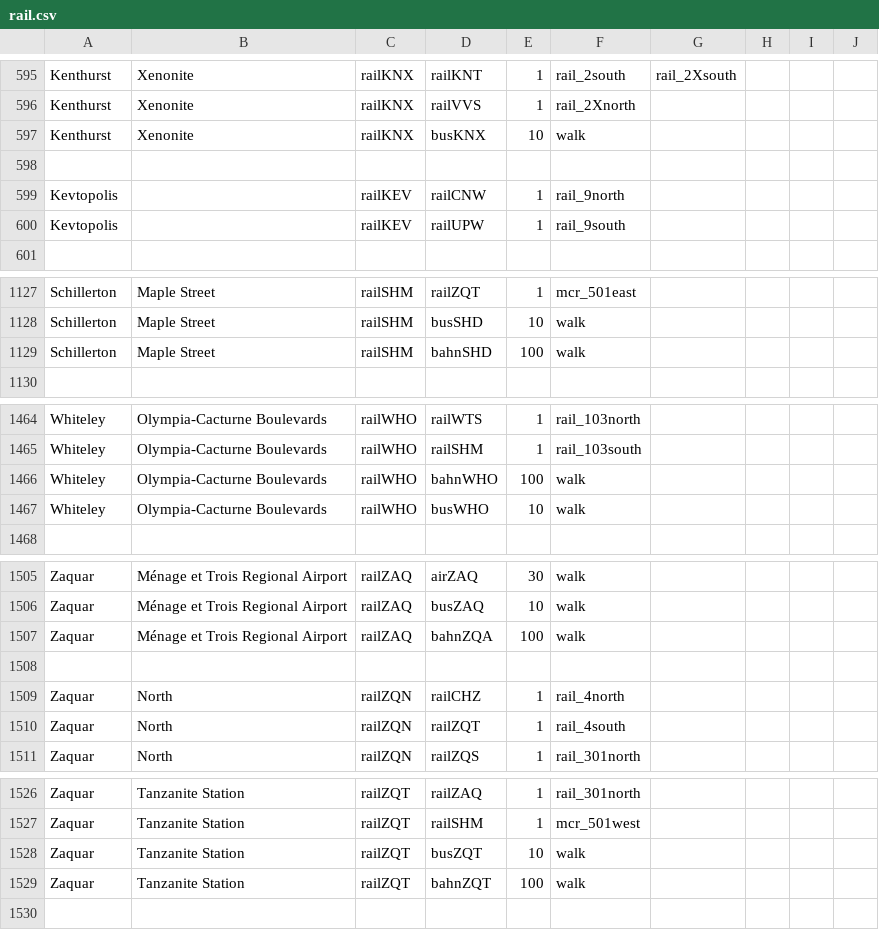
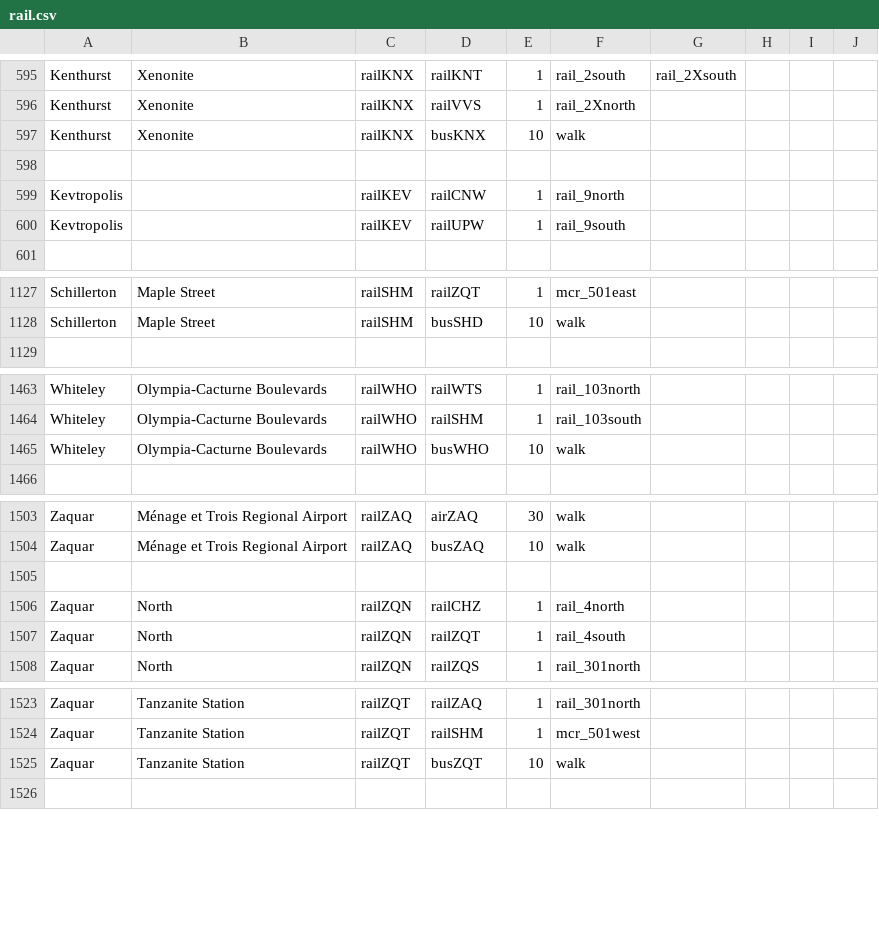
Before and after one commit to KittyCat11231/Feline-Holdings, a CSV file: src/intraroute/data/pathfinding/rail.csv, drawn as a sheet; only a part is shown, gaps mark what is left out; the diff covers the shown part only.

```diff
--- a/src/intraroute/data/pathfinding/rail.csv
+++ b/src/intraroute/data/pathfinding/rail.csv
@@ -598,4 +598,4 @@ Kenthurst,Xenonite,railKNX,busKNX,10,walk,,,,
 ,,,,,,,,,
-Kevtopolis,,railKEV,railCNW,1,rail_9north,,,,
-Kevtopolis,,railKEV,railUPW,1,rail_9south,,,,
+Kevtropolis,,railKEV,railCNW,1,rail_9north,,,,
+Kevtropolis,,railKEV,railUPW,1,rail_9south,,,,
 ,,,,,,,,,
@@ -1128,3 +1128,2 @@ Schillerton,Maple Street,railSHM,railZQT,1,mcr_501east,,,,
 Schillerton,Maple Street,railSHM,busSHD,10,walk,,,,
-Schillerton,Maple Street,railSHM,bahnSHD,100,walk,,,,
 ,,,,,,,,,
@@ -1465,3 +1464,2 @@ Whiteley,Olympia-Cacturne Boulevards,railWHO,railWTS,1,rail_103north,,,,
 Whiteley,Olympia-Cacturne Boulevards,railWHO,railSHM,1,rail_103south,,,,
-Whiteley,Olympia-Cacturne Boulevards,railWHO,bahnWHO,100,walk,,,,
 Whiteley,Olympia-Cacturne Boulevards,railWHO,busWHO,10,walk,,,,
@@ -1506,3 +1504,2 @@ Zaquar,Ménage et Trois Regional Airport,railZAQ,airZAQ,30,walk,,,,
 Zaquar,Ménage et Trois Regional Airport,railZAQ,busZAQ,10,walk,,,,
-Zaquar,Ménage et Trois Regional Airport,railZAQ,bahnZQA,100,walk,,,,
 ,,,,,,,,,
@@ -1528,3 +1525,2 @@ Zaquar,Tanzanite Station,railZQT,railSHM,1,mcr_501west,,,,
 Zaquar,Tanzanite Station,railZQT,busZQT,10,walk,,,,
-Zaquar,Tanzanite Station,railZQT,bahnZQT,100,walk,,,,
 ,,,,,,,,,
```
Also changed, not shown: 1 edited cell elsewhere in this file, src/intraroute/data/pathfinding/air.csv, src/intraroute/data/pathfinding/bus.csv, 27 other files.
